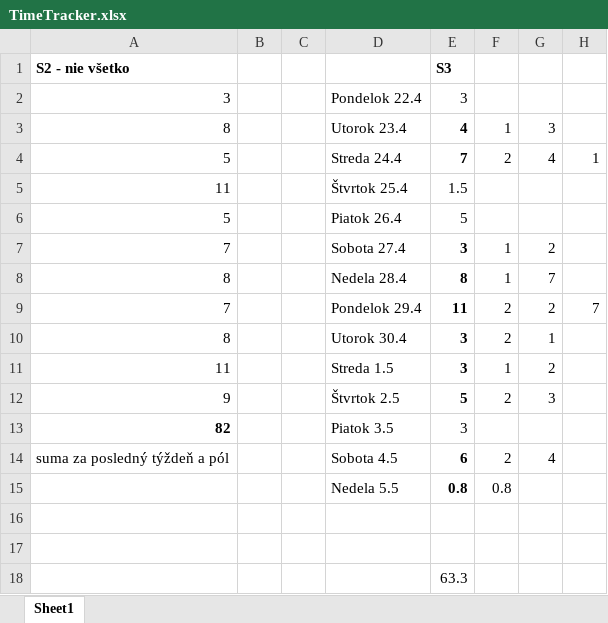
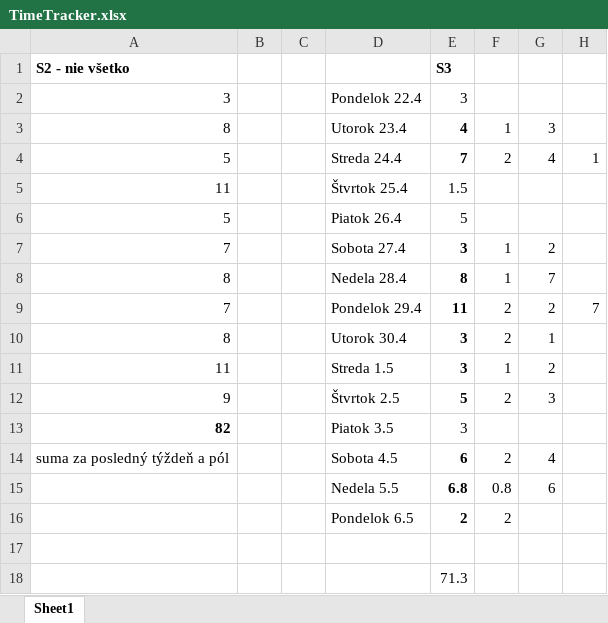
Before and after one commit to TobMit/DISS-2023-2024, an Excel workbook: TimeTracker.xlsx, sheet Sheet1, drawn as a sheet; values as stored, in another font and other column widths than the file's, no borders; removed rows and columns are numbered as before the commit, all else as after; the diff names each change by its address in the sheet, - before the commit and + after, or states it on an @@ line.

Commit message:
Added to timetrack

```diff
--- a/TimeTracker.xlsx (sheet Sheet1)
+++ b/TimeTracker.xlsx (sheet Sheet1)
-E15: 0.8
+E15: 6.8
-G15: (empty)
+G15: 6
+row 16:  |  |  | Pondelok 6.5 | 2 | 2
-row 17: (empty)
-E18: 63.3
+E18: 71.3
```
